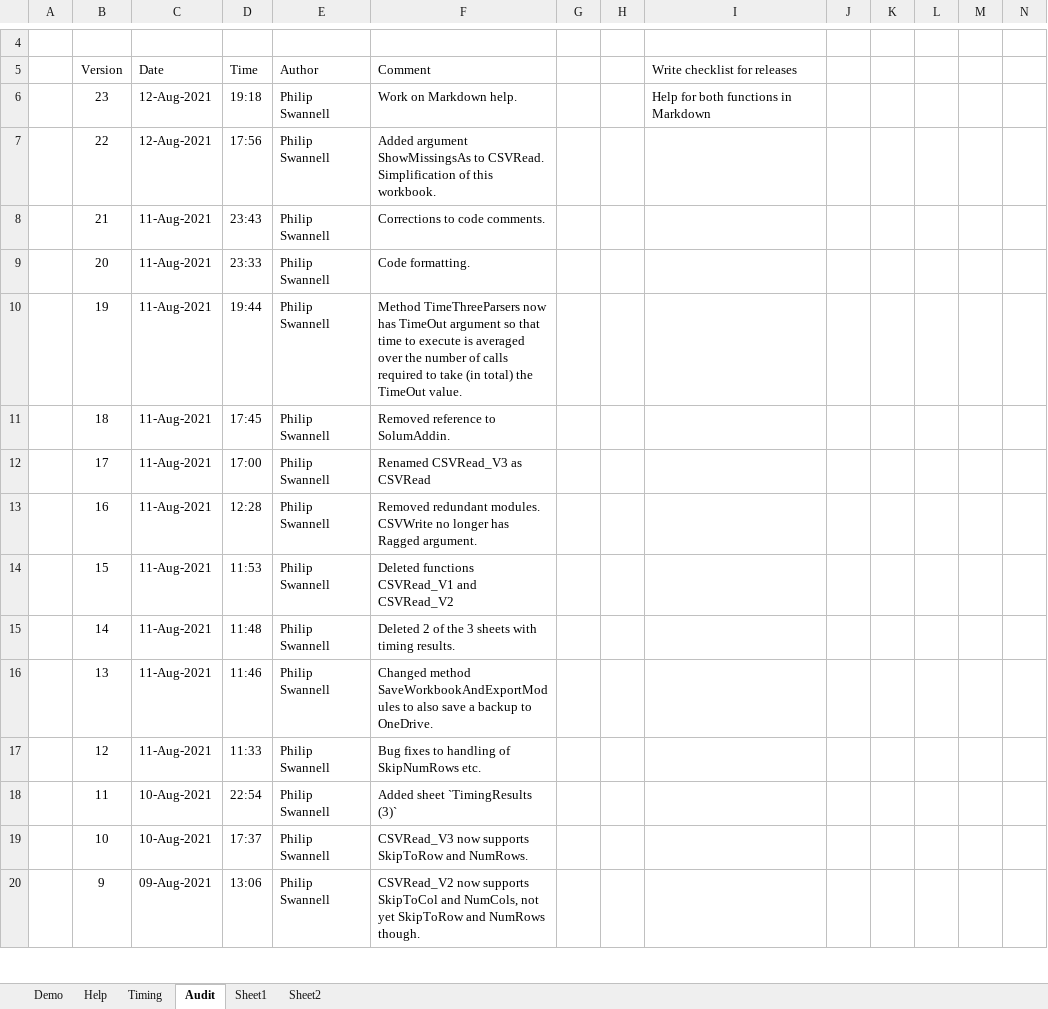
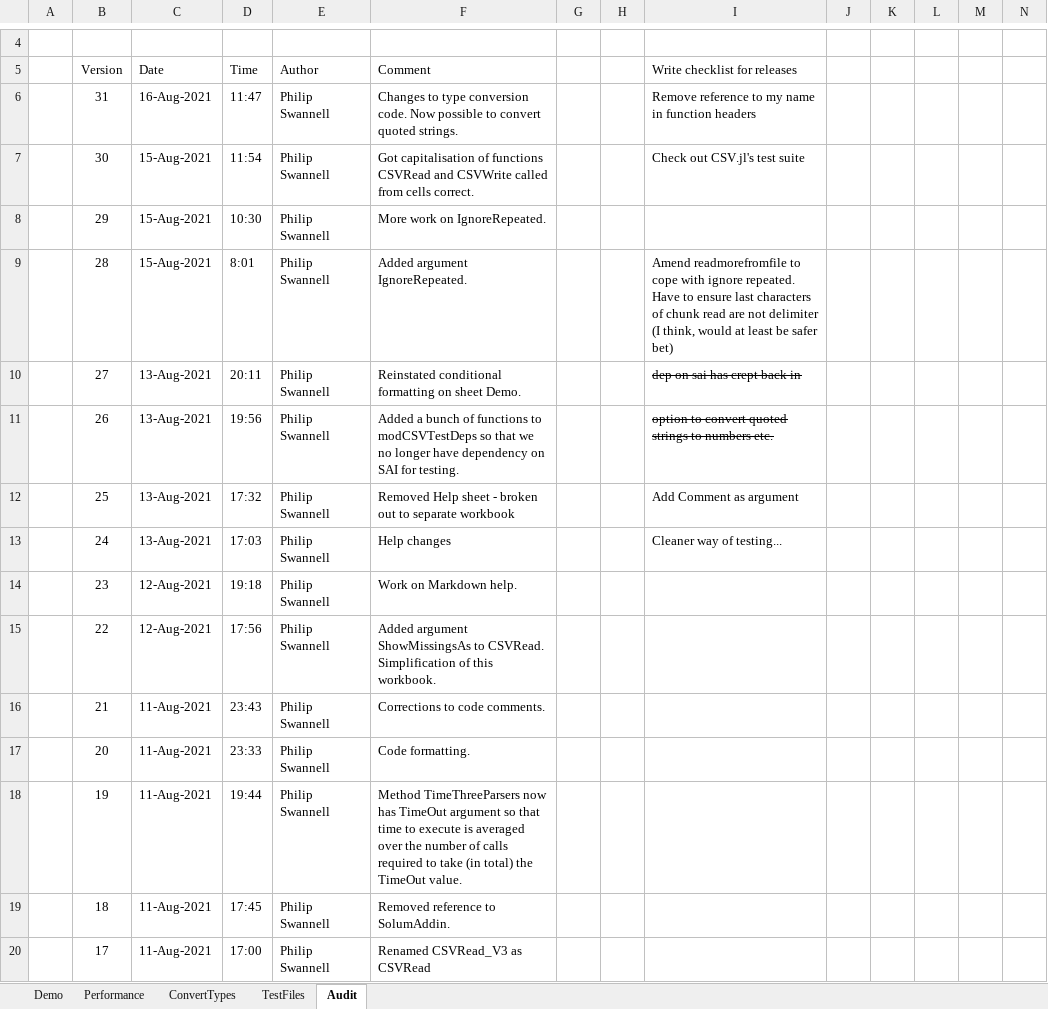
Before and after one commit to PGS62/VBA-CSV, an Excel workbook: workbook/VBA-CSV.xlsm, sheet Audit, drawn as a sheet; only a part is shown, gaps mark what is left out; the shorter side is filled out with more unchanged rows; values as stored, in another font and other column widths than the file's, no borders; charts and pictures not drawn; addresses are those after the commit; rows hold the shown columns only; the diff names each change by its address in the sheet, - before the commit and + after, or states it on an @@ line.

Commit message:
Can optionally convert quoted fields

```diff
--- a/workbook/VBA-CSV.xlsm (sheet Audit)
+++ b/workbook/VBA-CSV.xlsm (sheet Audit)
-sheet tab: Help
-sheet tab: Timing
-sheet tab: Sheet1
-sheet tab: Sheet2
+sheet tab: Performance
+sheet tab: ConvertTypes
+sheet tab: TestFiles
+row 6:  | 31 | 16-Aug-2021 | 11:47 | Philip Swannell | Changes to type conversion code. Now possible to convert quoted strings. |  |  | Remove reference to my name in function headers
+row 7:  | 30 | 15-Aug-2021 | 11:54 | Philip Swannell | Got capitalisation of functions CSVRead and CSVWrite called from cells correct. |  |  | Check out CSV.jl's test suite
+row 8:  | 29 | 15-Aug-2021 | 10:30 | Philip Swannell | More work on IgnoreRepeated.
+row 9:  | 28 | 15-Aug-2021 | 8:01 | Philip Swannell | Added argument IgnoreRepeated. |  |  | Amend readmorefromfile to cope with ignore repeated. Have to ensure last characters of chunk read are not delimiter (I think, would at least be safer bet)
+row 10:  | 27 | 13-Aug-2021 | 20:11 | Philip Swannell | Reinstated conditional formatting on sheet Demo. |  |  | dep on sai has crept back in
+row 11:  | 26 | 13-Aug-2021 | 19:56 | Philip Swannell | Added a bunch of functions to modCSVTestDeps so that we no longer have dependency on SAI for testing. |  |  | option to convert quoted strings to numbers etc.
+row 12:  | 25 | 13-Aug-2021 | 17:32 | Philip Swannell | Removed Help sheet - broken out to separate workbook |  |  | Add Comment as argument
+row 13:  | 24 | 13-Aug-2021 | 17:03 | Philip Swannell | Help changes |  |  | Cleaner way of testing...
-I14 (Write checklist for releases): Help for both functions in Markdown
+I14 (Write checklist for releases): (empty)
```
Also changed, not shown: sheet Demo, formulas that keep their value, charts or pictures, 3 other files.
